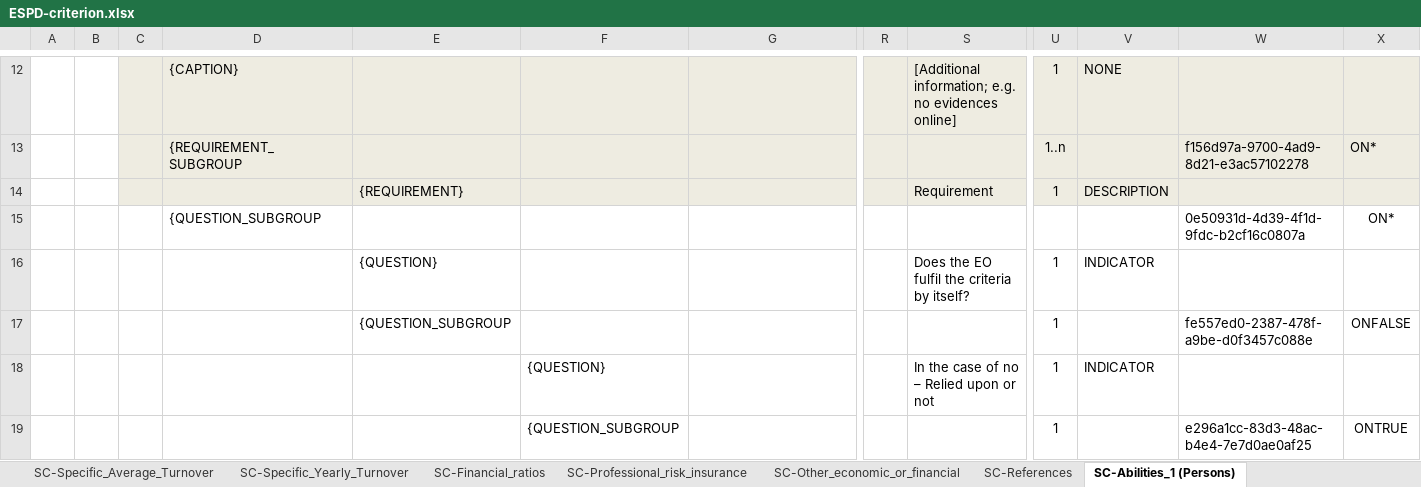
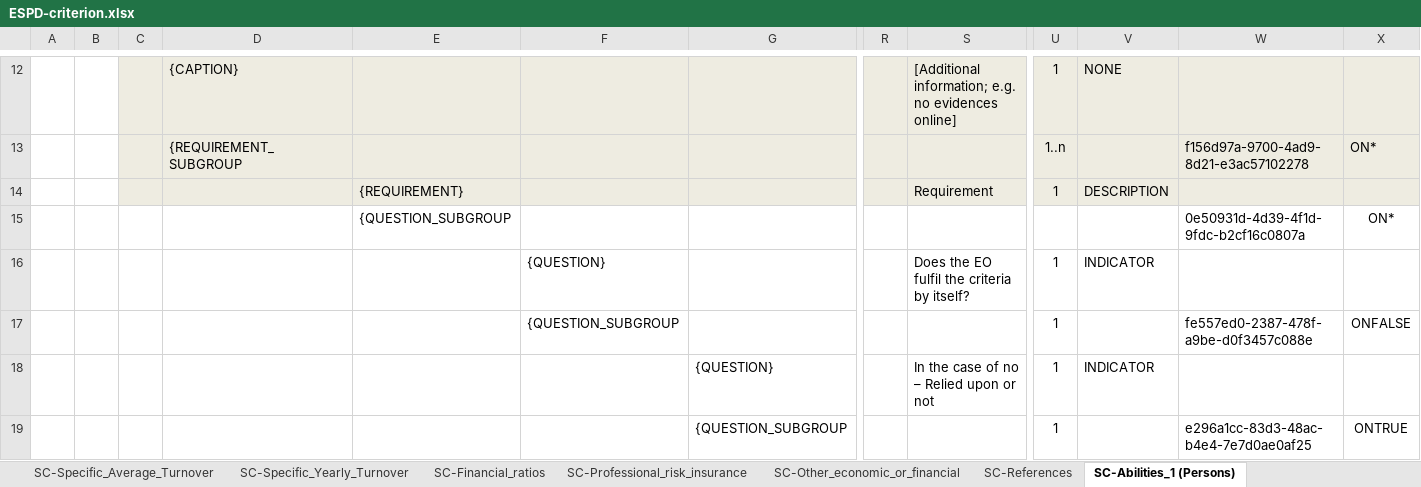
Before and after one commit to OP-TED/ESPD-EDM, an Excel workbook: codelists/ESPD-criterion.xlsx, sheet SC-Abilities_1 (Persons), drawn as a sheet; only a part is shown, gaps mark what is left out; values as stored, in another font and other column widths than the file's, no borders; removed rows and columns are numbered as before the commit, all else as after; rows hold the shown columns only; the diff covers the shown part only; the diff names each change by its address in the sheet, - before the commit and + after, or states it on an @@ line.

```diff
--- a/codelists/ESPD-criterion.xlsx (sheet SC-Abilities_1 (Persons))
+++ b/codelists/ESPD-criterion.xlsx (sheet SC-Abilities_1 (Persons))
-D15: {QUESTION_SUBGROUP
+D15: (empty)
-E15: (empty)
+E15: {QUESTION_SUBGROUP
-row 16:  |  |  |  | {QUESTION} |  |  |  | Does the EO fulfil the criteria by itself? | 1 | INDICATOR
-row 17:  |  |  |  | {QUESTION_SUBGROUP |  |  |  |  | 1 |  | fe557ed0-2387-478f-a9be-d0f3457c088e | ONFALSE
-S16: In the case of no – Relied upon or not
+S16: Does the EO fulfil the criteria by itself?
-W17: e296a1cc-83d3-48ac-b4e4-7e7d0ae0af25
+W17: fe557ed0-2387-478f-a9be-d0f3457c088e
-X17: ONTRUE
+X17: ONFALSE
+row 18:  |  |  |  |  |  | {QUESTION} |  | In the case of no – Relied upon or not | 1 | INDICATOR
+row 19:  |  |  |  |  |  | {QUESTION_SUBGROUP |  |  | 1 |  | e296a1cc-83d3-48ac-b4e4-7e7d0ae0af25 | ONTRUE
```
Also changed, not shown: 4 added rows, 4 removed rows and 19 edited cells elsewhere in this sheet, sheet SC_Abilities_2 (Facilities,...), sheet EG-Convictions, sheet EG-Business, sheet EG-Purely_national, sheet SC-Quality_assurance, sheet OTHER-EO-GROUPS, 25 more sheets, hidden cells, 1 other file.
